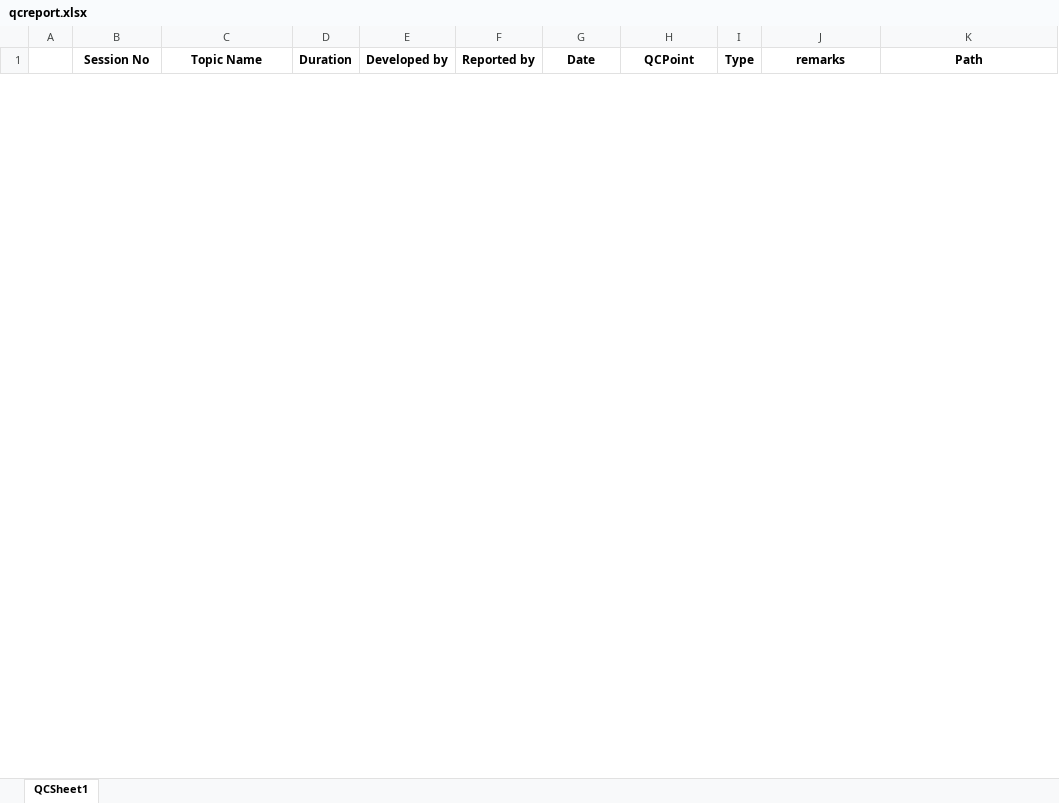
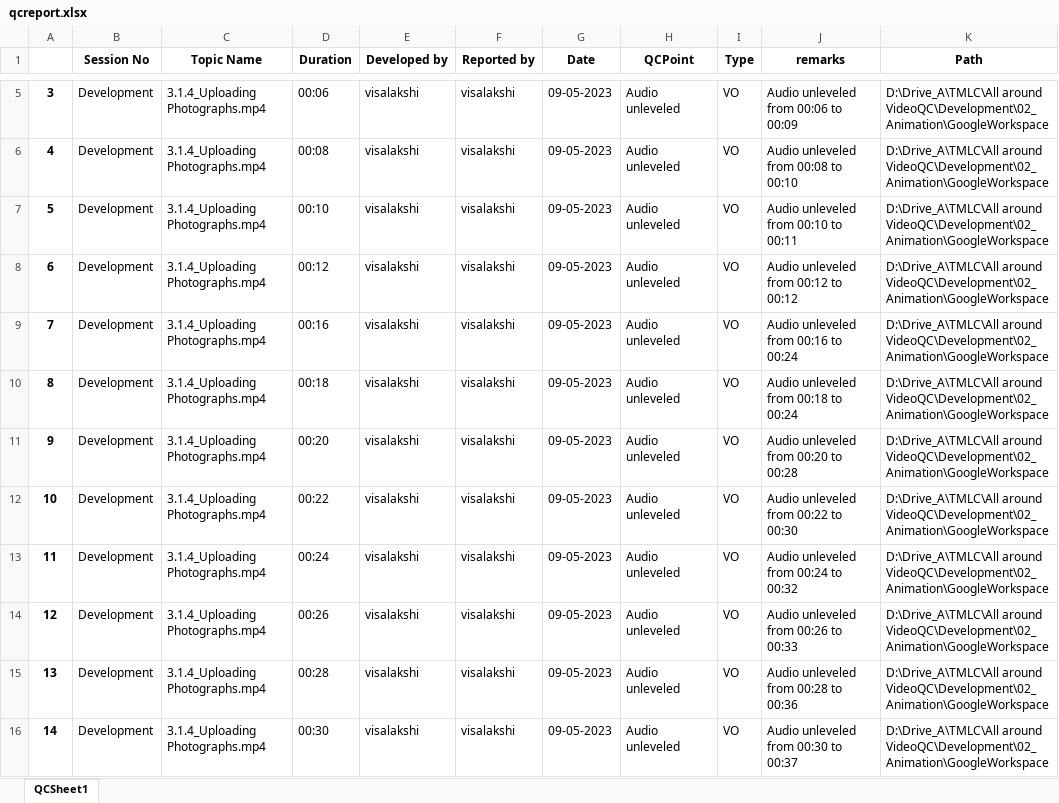
Before and after one commit to visalakshi2001/videoqc-streamlit-dev, an Excel workbook: qcreport.xlsx, sheet QCSheet1, drawn as a sheet; only a part is shown, gaps mark what is left out; values as stored, in another font and other column widths than the file's, no borders; the diff covers the shown part only; the diff names each change by its address in the sheet, - before the commit and + after, or states it on an @@ line.

Commit message:
second sprint updated additional features for audio and visualqc

```diff
--- a/qcreport.xlsx (sheet QCSheet1)
+++ b/qcreport.xlsx (sheet QCSheet1)
+row 5: 3 | Development | 3.1.4_Uploading Photographs.mp4 | 00:06 | visalakshi | visalakshi | 09-05-2023 | Audio unleveled | VO | Audio unleveled from 00:06 to 00:09 | D:\Drive_A\TMLC\All around VideoQC\Development\02_Animation\GoogleWorkspace
+row 6: 4 | Development | 3.1.4_Uploading Photographs.mp4 | 00:08 | visalakshi | visalakshi | 09-05-2023 | Audio unleveled | VO | Audio unleveled from 00:08 to 00:10 | D:\Drive_A\TMLC\All around VideoQC\Development\02_Animation\GoogleWorkspace
+row 7: 5 | Development | 3.1.4_Uploading Photographs.mp4 | 00:10 | visalakshi | visalakshi | 09-05-2023 | Audio unleveled | VO | Audio unleveled from 00:10 to 00:11 | D:\Drive_A\TMLC\All around VideoQC\Development\02_Animation\GoogleWorkspace
+row 8: 6 | Development | 3.1.4_Uploading Photographs.mp4 | 00:12 | visalakshi | visalakshi | 09-05-2023 | Audio unleveled | VO | Audio unleveled from 00:12 to 00:12 | D:\Drive_A\TMLC\All around VideoQC\Development\02_Animation\GoogleWorkspace
+row 9: 7 | Development | 3.1.4_Uploading Photographs.mp4 | 00:16 | visalakshi | visalakshi | 09-05-2023 | Audio unleveled | VO | Audio unleveled from 00:16 to 00:24 | D:\Drive_A\TMLC\All around VideoQC\Development\02_Animation\GoogleWorkspace
+row 10: 8 | Development | 3.1.4_Uploading Photographs.mp4 | 00:18 | visalakshi | visalakshi | 09-05-2023 | Audio unleveled | VO | Audio unleveled from 00:18 to 00:24 | D:\Drive_A\TMLC\All around VideoQC\Development\02_Animation\GoogleWorkspace
+row 11: 9 | Development | 3.1.4_Uploading Photographs.mp4 | 00:20 | visalakshi | visalakshi | 09-05-2023 | Audio unleveled | VO | Audio unleveled from 00:20 to 00:28 | D:\Drive_A\TMLC\All around VideoQC\Development\02_Animation\GoogleWorkspace
+row 12: 10 | Development | 3.1.4_Uploading Photographs.mp4 | 00:22 | visalakshi | visalakshi | 09-05-2023 | Audio unleveled | VO | Audio unleveled from 00:22 to 00:30 | D:\Drive_A\TMLC\All around VideoQC\Development\02_Animation\GoogleWorkspace
+row 13: 11 | Development | 3.1.4_Uploading Photographs.mp4 | 00:24 | visalakshi | visalakshi | 09-05-2023 | Audio unleveled | VO | Audio unleveled from 00:24 to 00:32 | D:\Drive_A\TMLC\All around VideoQC\Development\02_Animation\GoogleWorkspace
+row 14: 12 | Development | 3.1.4_Uploading Photographs.mp4 | 00:26 | visalakshi | visalakshi | 09-05-2023 | Audio unleveled | VO | Audio unleveled from 00:26 to 00:33 | D:\Drive_A\TMLC\All around VideoQC\Development\02_Animation\GoogleWorkspace
+row 15: 13 | Development | 3.1.4_Uploading Photographs.mp4 | 00:28 | visalakshi | visalakshi | 09-05-2023 | Audio unleveled | VO | Audio unleveled from 00:28 to 00:36 | D:\Drive_A\TMLC\All around VideoQC\Development\02_Animation\GoogleWorkspace
+row 16: 14 | Development | 3.1.4_Uploading Photographs.mp4 | 00:30 | visalakshi | visalakshi | 09-05-2023 | Audio unleveled | VO | Audio unleveled from 00:30 to 00:37 | D:\Drive_A\TMLC\All around VideoQC\Development\02_Animation\GoogleWorkspace
```
Also changed, not shown: 84 added rows and 9 removed rows elsewhere in this sheet, 16 other files.
